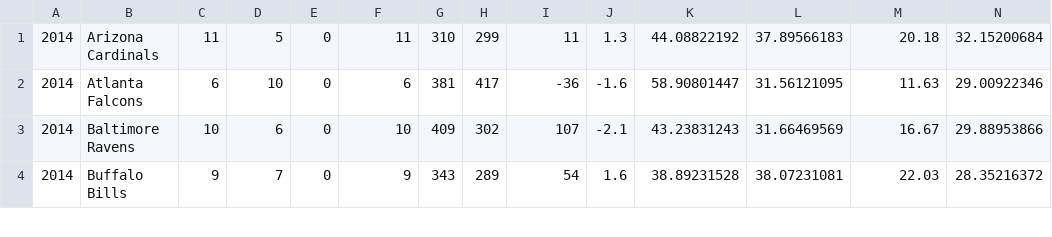
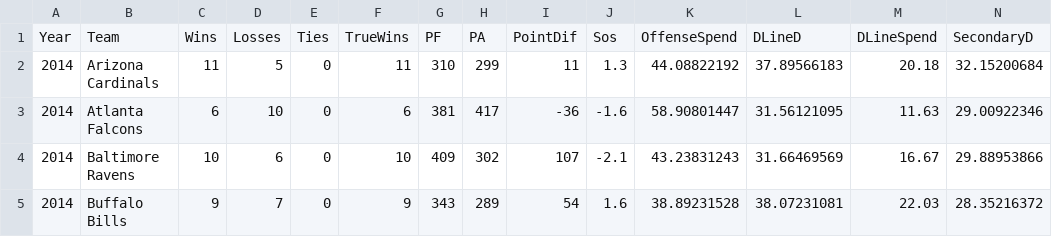
Before and after one commit to PvNP/NFLAnalytics, a CSV file: DifferenceSet.csv, drawn as a sheet; only a part is shown; rows hold the shown columns only; the diff names each change by its address in the sheet, - before the commit and + after, or states it on an @@ line.

```diff
--- a/DifferenceSet.csv
+++ b/DifferenceSet.csv
+row 1: Year | Team | Wins | Losses | Ties | TrueWins | PF | PA | PointDif | Sos | OffenseSpend | DLineD | DLineSpend | SecondaryD
```
Also changed, not shown: FullDataSet.csv.
